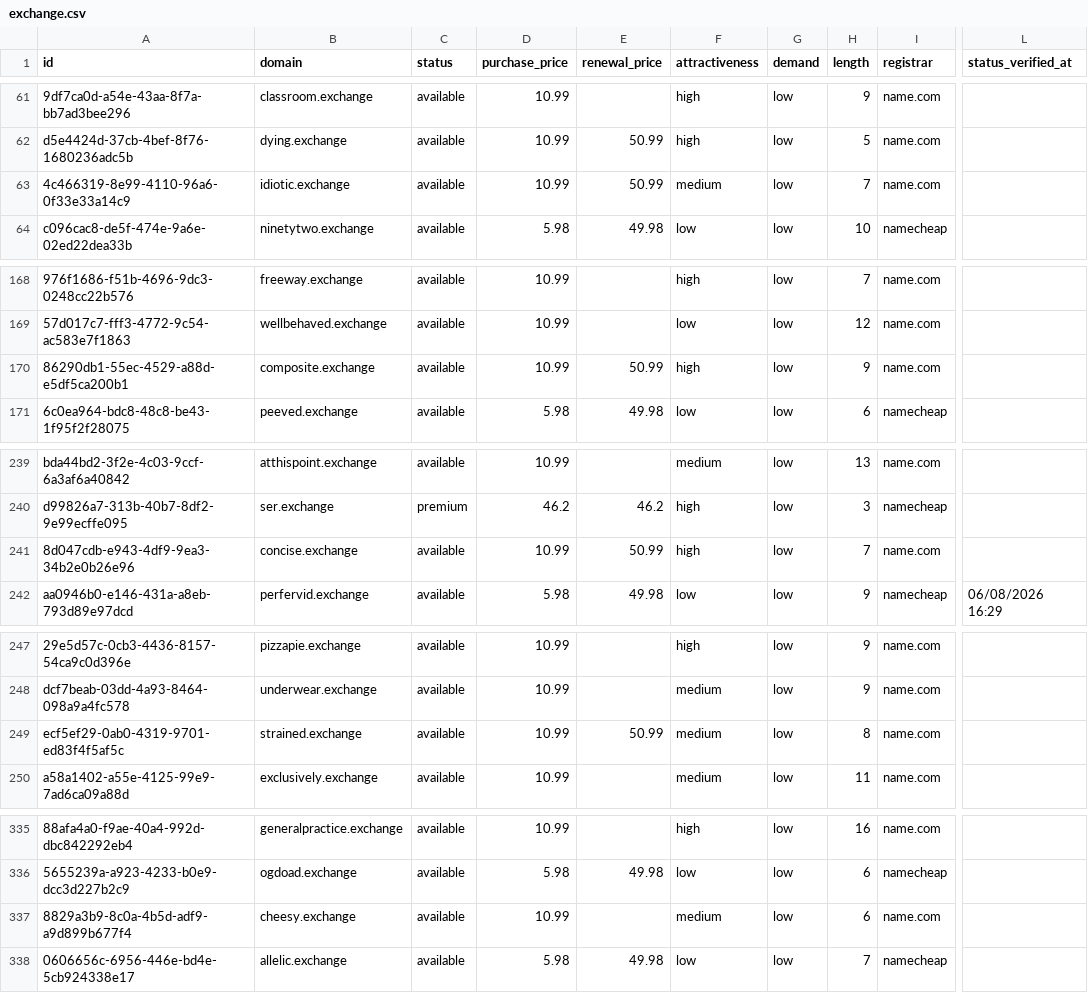
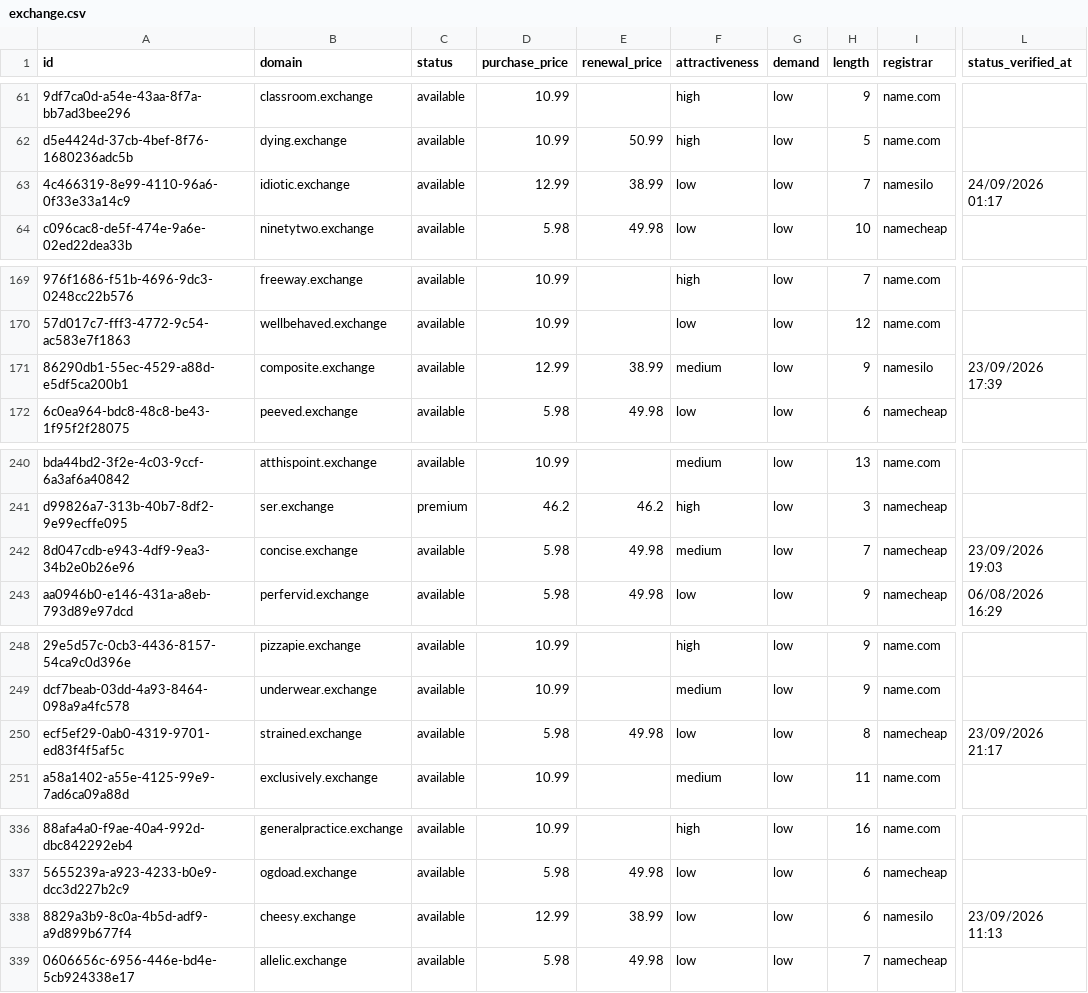
Before and after one commit to UniqueDomains/exchange-oneword-domains, a CSV file: exchange.csv, drawn as a sheet; only a part is shown, gaps mark what is left out; addresses are those after the commit; the diff covers the shown part only; the diff names each change by its address in the sheet, - before the commit and + after, or states it on an @@ line.

```diff
--- a/exchange.csv
+++ b/exchange.csv
-D63 (purchase_price): 10.99
+D63 (purchase_price): 12.99
-E63 (renewal_price): 50.99
+E63 (renewal_price): 38.99
-F63 (attractiveness): medium
+F63 (attractiveness): low
-I63 (registrar): name.com
+I63 (registrar): namesilo
-L63 (status_verified_at): (empty)
+L63 (status_verified_at): 24/09/2026 01:17
-D171 (purchase_price): 10.99
+D171 (purchase_price): 12.99
-E171 (renewal_price): 50.99
+E171 (renewal_price): 38.99
-F171 (attractiveness): high
+F171 (attractiveness): medium
-I171 (registrar): name.com
+I171 (registrar): namesilo
-L171 (status_verified_at): (empty)
+L171 (status_verified_at): 23/09/2026 17:39
-D242 (purchase_price): 10.99
+D242 (purchase_price): 5.98
-E242 (renewal_price): 50.99
+E242 (renewal_price): 49.98
-F242 (attractiveness): high
+F242 (attractiveness): medium
-I242 (registrar): name.com
+I242 (registrar): namecheap
-L242 (status_verified_at): (empty)
+L242 (status_verified_at): 23/09/2026 19:03
-D250 (purchase_price): 10.99
+D250 (purchase_price): 5.98
-E250 (renewal_price): 50.99
+E250 (renewal_price): 49.98
-F250 (attractiveness): medium
+F250 (attractiveness): low
-I250 (registrar): name.com
+I250 (registrar): namecheap
-L250 (status_verified_at): (empty)
+L250 (status_verified_at): 23/09/2026 21:17
-D338 (purchase_price): 10.99
+D338 (purchase_price): 12.99
-E338 (renewal_price): (empty)
+E338 (renewal_price): 38.99
-F338 (attractiveness): medium
+F338 (attractiveness): low
-I338 (registrar): name.com
+I338 (registrar): namesilo
-L338 (status_verified_at): (empty)
+L338 (status_verified_at): 23/09/2026 11:13
```
Also changed, not shown: 4 added rows, 4 removed rows and 86 edited cells elsewhere in this file, 4 other files.
